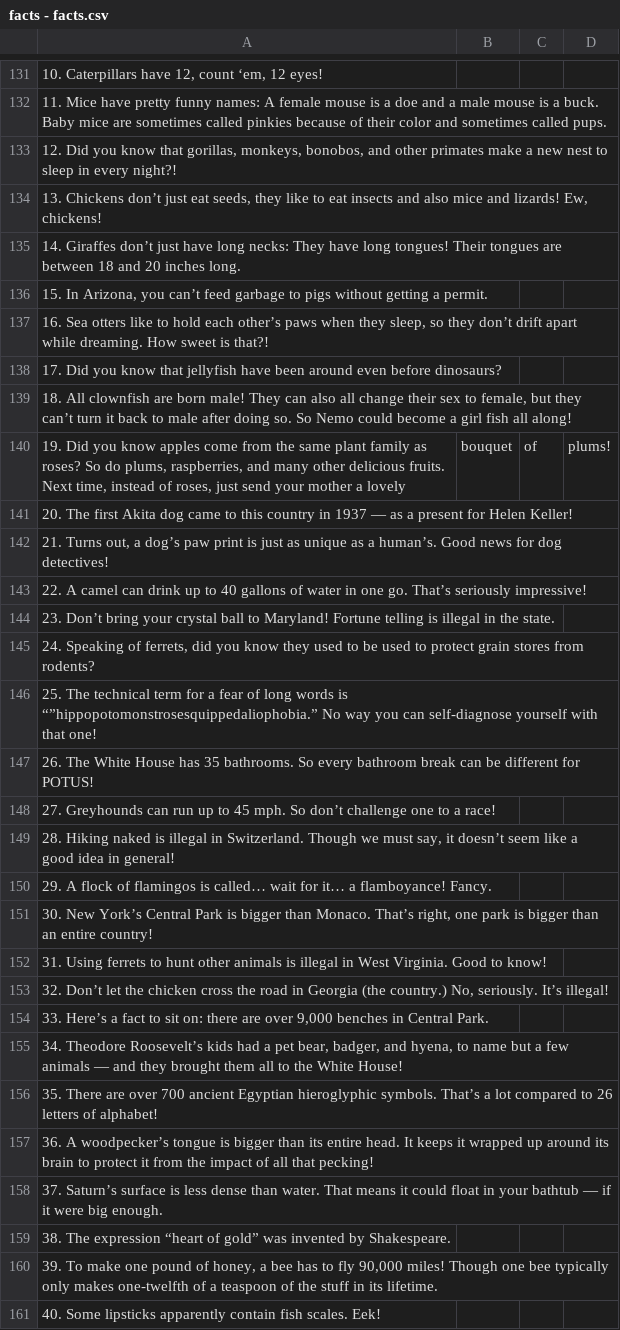
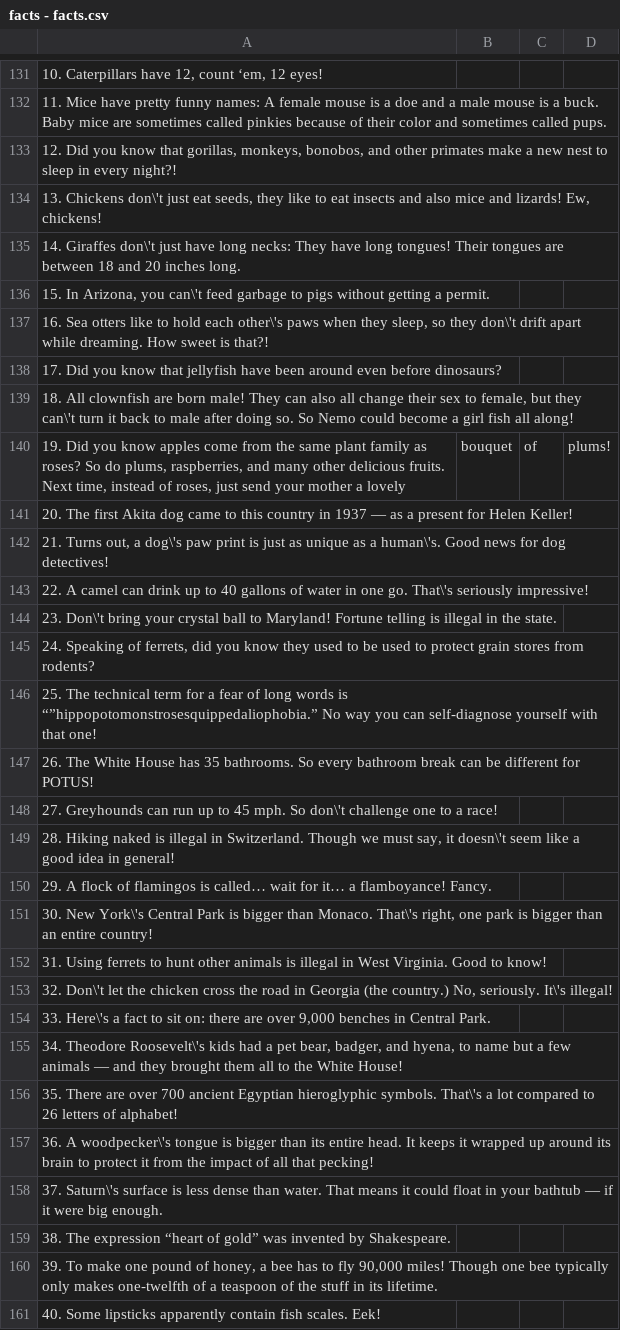
Before and after one commit to bolt-1441/Activity-5, a CSV file: facts - facts.csv, drawn as a sheet; only a part is shown, gaps mark what is left out; the diff covers the shown part only; the diff names each change by its address in the sheet, - before the commit and + after, or states it on an @@ line.

Commit message:
Add files via upload

```diff
--- a/facts - facts.csv
+++ b/facts - facts.csv
-A134: 13. Chickens don’t just eat…
+A134: 13. Chickens don\'t just eat…
-A135: 14. Giraffes don’t just have…
+A135: 14. Giraffes don\'t just have…
-A136: …Arizona, you can’t feed garbage…
+A136: …Arizona, you can\'t feed garbage…
-A137: …hold each other’s paws when they sleep, so they don’t drift apart…
+A137: …hold each other\'s paws when they sleep, so they don\'t drift apart…
-A139: …but they can’t turn it…
+A139: …but they can\'t turn it…
-A142: …out, a dog’s paw print is just as unique as a human’s. Good news…
+A142: …out, a dog\'s paw print is just as unique as a human\'s. Good news…
-A143: …one go. That’s seriously impressive!
+A143: …one go. That\'s seriously impressive!
-A144: 23. Don’t bring your…
+A144: 23. Don\'t bring your…
-A148: …mph. So don’t challenge one…
+A148: …mph. So don\'t challenge one…
-A149: …say, it doesn’t seem like…
+A149: …say, it doesn\'t seem like…
-A151: 30. New York’s Central Park is bigger than Monaco. That’s right, one…
+A151: 30. New York\'s Central Park is bigger than Monaco. That\'s right, one…
-A153: 32. Don’t let the chicken cross the road in Georgia (the country.) No, seriously. It’s illegal!
+A153: 32. Don\'t let the chicken cross the road in Georgia (the country.) No, seriously. It\'s illegal!
-A154: 33. Here’s a fact…
+A154: 33. Here\'s a fact…
-A155: 34. Theodore Roosevelt’s kids had…
+A155: 34. Theodore Roosevelt\'s kids had…
-A156: …hieroglyphic symbols. That’s a lot…
+A156: …hieroglyphic symbols. That\'s a lot…
-A157: 36. A woodpecker’s tongue is…
+A157: 36. A woodpecker\'s tongue is…
-A158: 37. Saturn’s surface is…
+A158: 37. Saturn\'s surface is…
```
Also changed, not shown: 49 edited cells elsewhere in this file.
